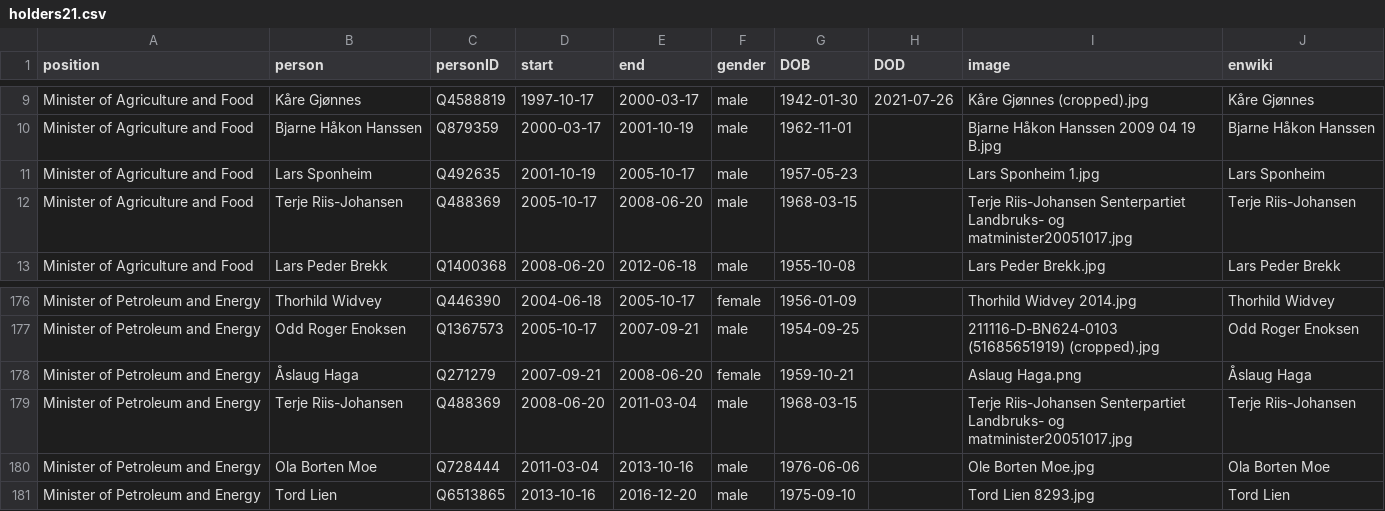
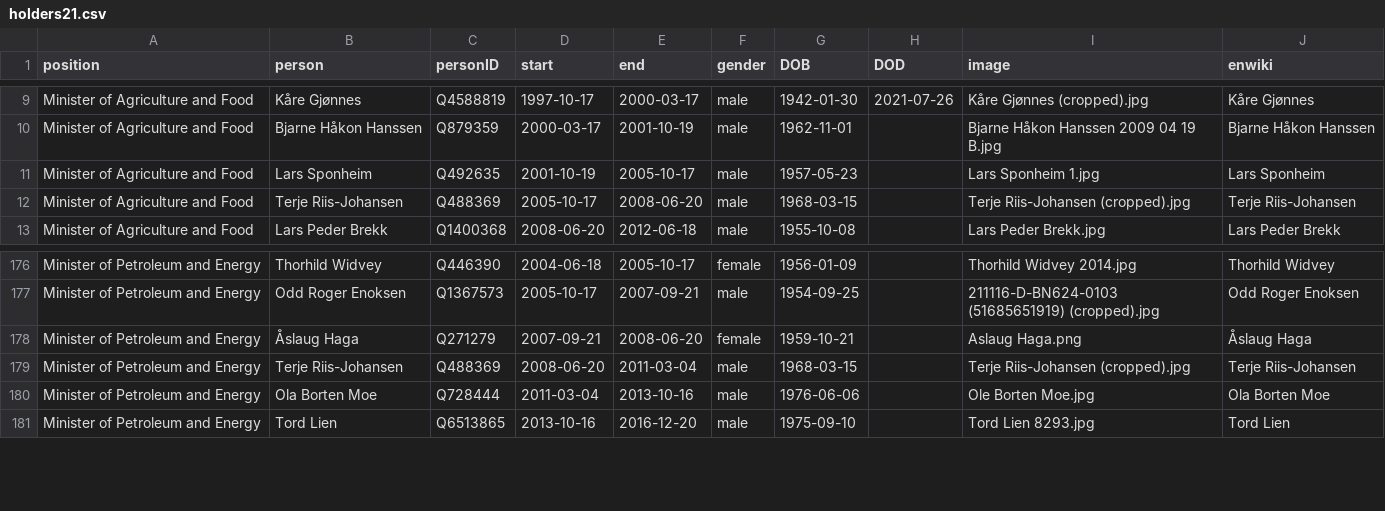
Before and after one commit to every-politician-scrapers/norway-cabinet, a CSV file: html/holders21.csv, drawn as a sheet; only a part is shown, gaps mark what is left out.

```diff
--- a/html/holders21.csv
+++ b/html/holders21.csv
@@ -11,3 +11,3 @@ Minister of Agriculture and Food,Bjarne Håkon Hanssen,Q879359,2000-03-17,2001-1
 Minister of Agriculture and Food,Lars Sponheim,Q492635,2001-10-19,2005-10-17,male,1957-05-23,,Lars Sponheim 1.jpg,Lars Sponheim
-Minister of Agriculture and Food,Terje Riis-Johansen,Q488369,2005-10-17,2008-06-20,male,1968-03-15,,Terje Riis-Johansen Senterpartiet Landbruks- og matminister20051017.jpg,Terje Riis-Johansen
+Minister of Agriculture and Food,Terje Riis-Johansen,Q488369,2005-10-17,2008-06-20,male,1968-03-15,,Terje Riis-Johansen (cropped).jpg,Terje Riis-Johansen
 Minister of Agriculture and Food,Lars Peder Brekk,Q1400368,2008-06-20,2012-06-18,male,1955-10-08,,Lars Peder Brekk.jpg,Lars Peder Brekk
@@ -178,3 +178,3 @@ Minister of Petroleum and Energy,Odd Roger Enoksen,Q1367573,2005-10-17,2007-09-2
 Minister of Petroleum and Energy,Åslaug Haga,Q271279,2007-09-21,2008-06-20,female,1959-10-21,,Aslaug Haga.png,Åslaug Haga
-Minister of Petroleum and Energy,Terje Riis-Johansen,Q488369,2008-06-20,2011-03-04,male,1968-03-15,,Terje Riis-Johansen Senterpartiet Landbruks- og matminister20051017.jpg,Terje Riis-Johansen
+Minister of Petroleum and Energy,Terje Riis-Johansen,Q488369,2008-06-20,2011-03-04,male,1968-03-15,,Terje Riis-Johansen (cropped).jpg,Terje Riis-Johansen
 Minister of Petroleum and Energy,Ola Borten Moe,Q728444,2011-03-04,2013-10-16,male,1976-06-06,,Ole Borten Moe.jpg,Ola Borten Moe
```
Also changed, not shown: html/legislators.csv, 1 other file.
